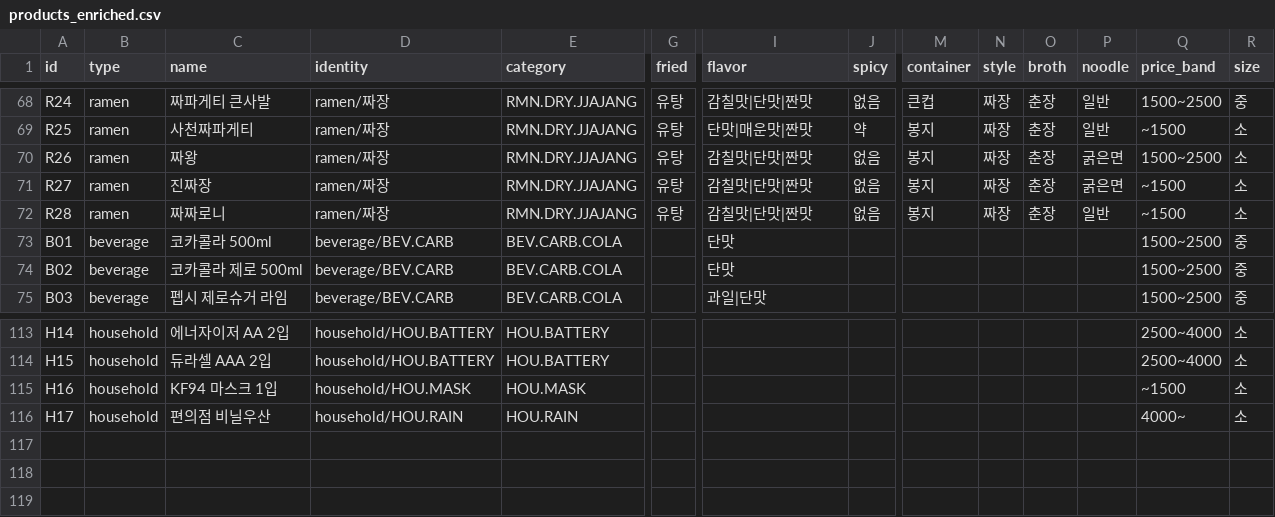
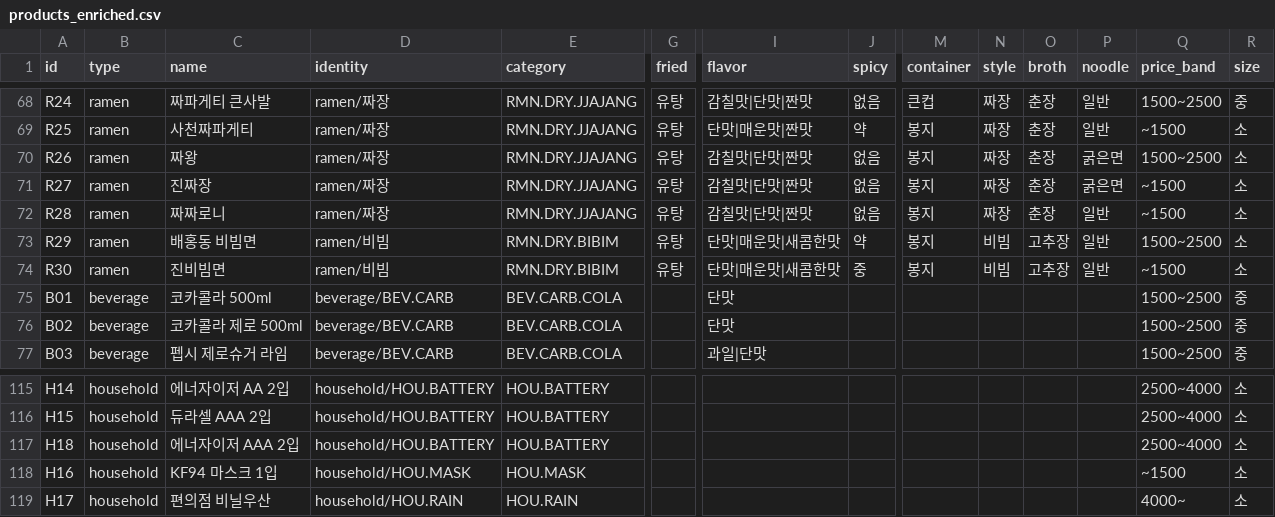
Before and after one commit to aeeengsungwoo/cvs-taxonomy, a CSV file: out/products_enriched.csv, drawn as a sheet; only a part is shown, gaps mark what is left out; rows hold the shown columns only; the diff names each change by its address in the sheet, - before the commit and + after, or states it on an @@ line.

```diff
--- a/out/products_enriched.csv
+++ b/out/products_enriched.csv
+row 73: R29 | ramen | 배홍동 비빔면 | ramen/비빔 | RMN.DRY.BIBIM | 유탕 | 단맛|매운맛|새콤한맛 | 약 | 봉지 | 비빔 | 고추장 | 일반 | 1500~2500 | 소
+row 74: R30 | ramen | 진비빔면 | ramen/비빔 | RMN.DRY.BIBIM | 유탕 | 단맛|매운맛|새콤한맛 | 중 | 봉지 | 비빔 | 고추장 | 일반 | ~1500 | 소
+row 117: H18 | household | 에너자이저 AAA 2입 | household/HOU.BATTERY | HOU.BATTERY |  |  |  |  |  |  |  | 2500~4000 | 소
```
Also changed, not shown: data/products.csv, out/blocked.csv, 54 other files.
